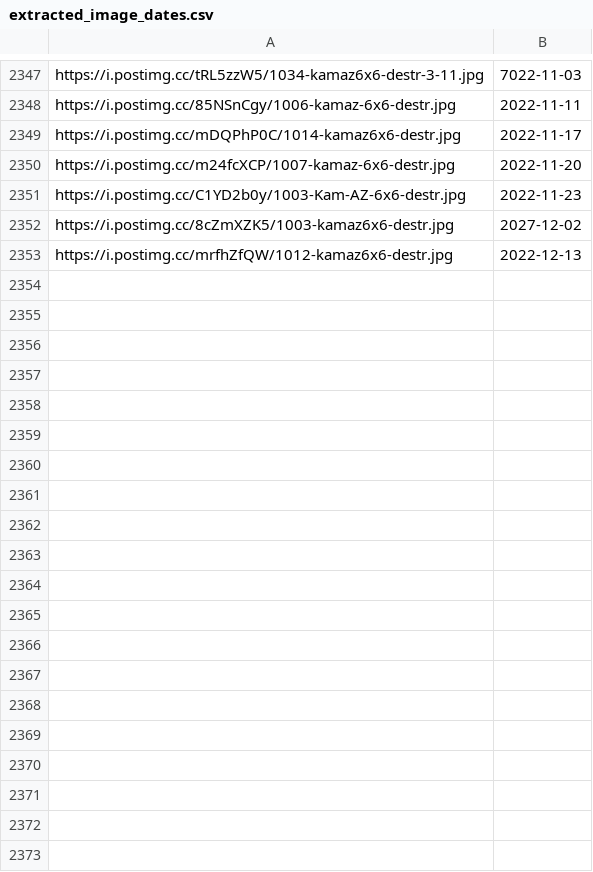
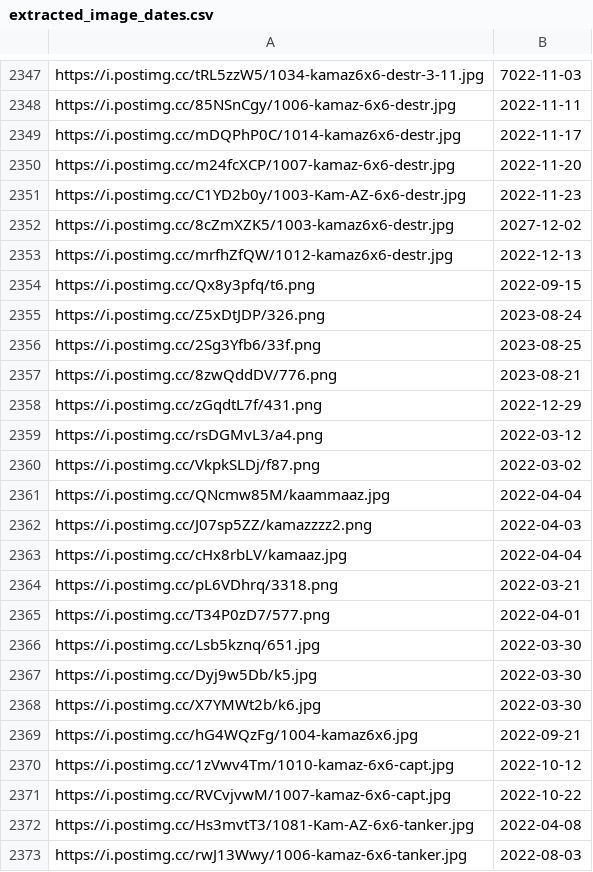
Before and after one commit to MaxBeck2000/DE_Portfolio, a CSV file: Russian_Losses/extracted_image_dates.csv, drawn as a sheet; only a part is shown, gaps mark what is left out; the diff covers the shown part only; the diff names each change by its address in the sheet, - before the commit and + after, or states it on an @@ line.

```diff
--- a/Russian_Losses/extracted_image_dates.csv
+++ b/Russian_Losses/extracted_image_dates.csv
+row 2354: https://i.postimg.cc/Qx8y3pfq/t6.png | 2022-09-15
+row 2355: https://i.postimg.cc/Z5xDtJDP/326.png | 2023-08-24
+row 2356: https://i.postimg.cc/2Sg3Yfb6/33f.png | 2023-08-25
+row 2357: https://i.postimg.cc/8zwQddDV/776.png | 2023-08-21
+row 2358: https://i.postimg.cc/zGqdtL7f/431.png | 2022-12-29
+row 2359: https://i.postimg.cc/rsDGMvL3/a4.png | 2022-03-12
+row 2360: https://i.postimg.cc/VkpkSLDj/f87.png | 2022-03-02
+row 2361: https://i.postimg.cc/QNcmw85M/kaammaaz.jpg | 2022-04-04
+row 2362: https://i.postimg.cc/J07sp5ZZ/kamazzzz2.png | 2022-04-03
+row 2363: https://i.postimg.cc/cHx8rbLV/kamaaz.jpg | 2022-04-04
+row 2364: https://i.postimg.cc/pL6VDhrq/3318.png | 2022-03-21
+row 2365: https://i.postimg.cc/T34P0zD7/577.png | 2022-04-01
+row 2366: https://i.postimg.cc/Lsb5kznq/651.jpg | 2022-03-30
+row 2367: https://i.postimg.cc/Dyj9w5Db/k5.jpg | 2022-03-30
+row 2368: https://i.postimg.cc/X7YMWt2b/k6.jpg | 2022-03-30
+row 2369: https://i.postimg.cc/hG4WQzFg/1004-kamaz6x6.jpg | 2022-09-21
+row 2370: https://i.postimg.cc/1zVwv4Tm/1010-kamaz-6x6-capt.jpg | 2022-10-12
+row 2371: https://i.postimg.cc/RVCvjvwM/1007-kamaz-6x6-capt.jpg | 2022-10-22
+row 2372: https://i.postimg.cc/Hs3mvtT3/1081-Kam-AZ-6x6-tanker.jpg | 2022-04-08
+row 2373: https://i.postimg.cc/rwJ13Wwy/1006-kamaz-6x6-tanker.jpg | 2022-08-03
```
Also changed, not shown: 55 added rows elsewhere in this file, Russian_Losses/urls_without_dates.csv, 3 other files.
